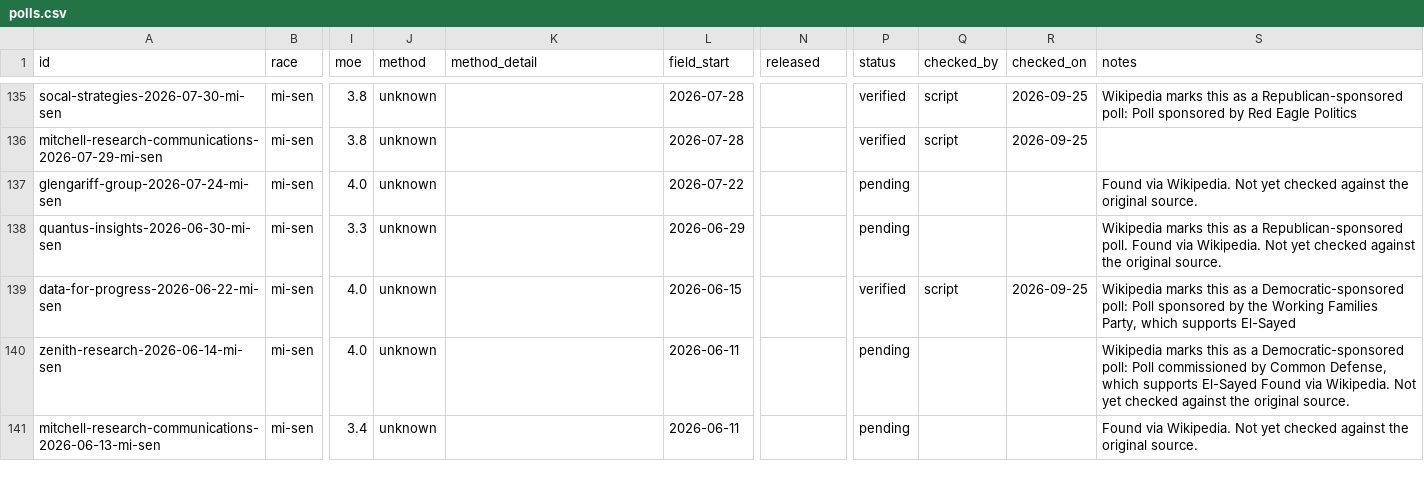
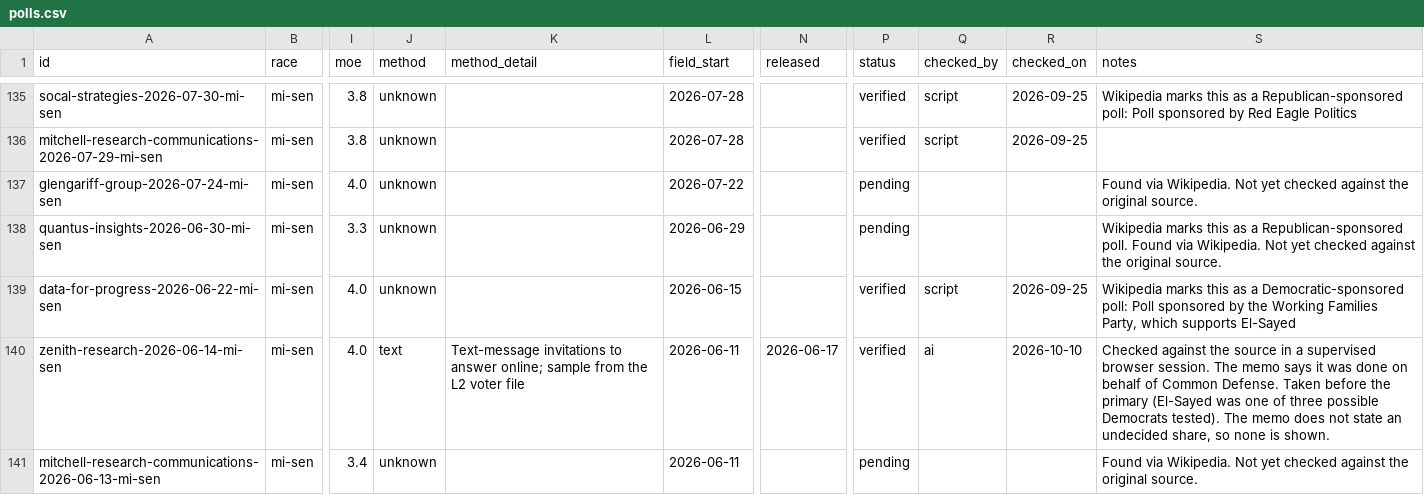
Before and after one commit to thomasdllrd1-ops/unspun, a CSV file: data/polls/polls.csv, drawn as a sheet; only a part is shown, gaps mark what is left out; the diff covers the shown part only; the diff names each change by its address in the sheet, - before the commit and + after, or states it on an @@ line.

```diff
--- a/data/polls/polls.csv
+++ b/data/polls/polls.csv
-J140 (method): unknown
+J140 (method): text
-K140 (method_detail): (empty)
+K140 (method_detail): Text-message invitations to answer online; sample from the L2 voter file
-N140 (released): (empty)
+N140 (released): 2026-06-17
-P140 (status): pending
+P140 (status): verified
-Q140 (checked_by): (empty)
+Q140 (checked_by): ai
-R140 (checked_on): (empty)
+R140 (checked_on): 2026-10-10
-S140 (notes): Wikipedia marks this as a Democratic-sponsored poll: Poll commissioned by Common Defense, which supports El-Sayed Found via Wikipedia. Not yet checked against the original source.
+S140 (notes): Checked against the source in a supervised browser session. The memo says it was done on behalf of Common Defense. Taken before the primary (El-Sayed was one of three possible Democrats tested). The memo does not state an undecided share, so none is shown.
```
Also changed, not shown: 45 edited cells elsewhere in this file, data/polls/poll_results.csv.
